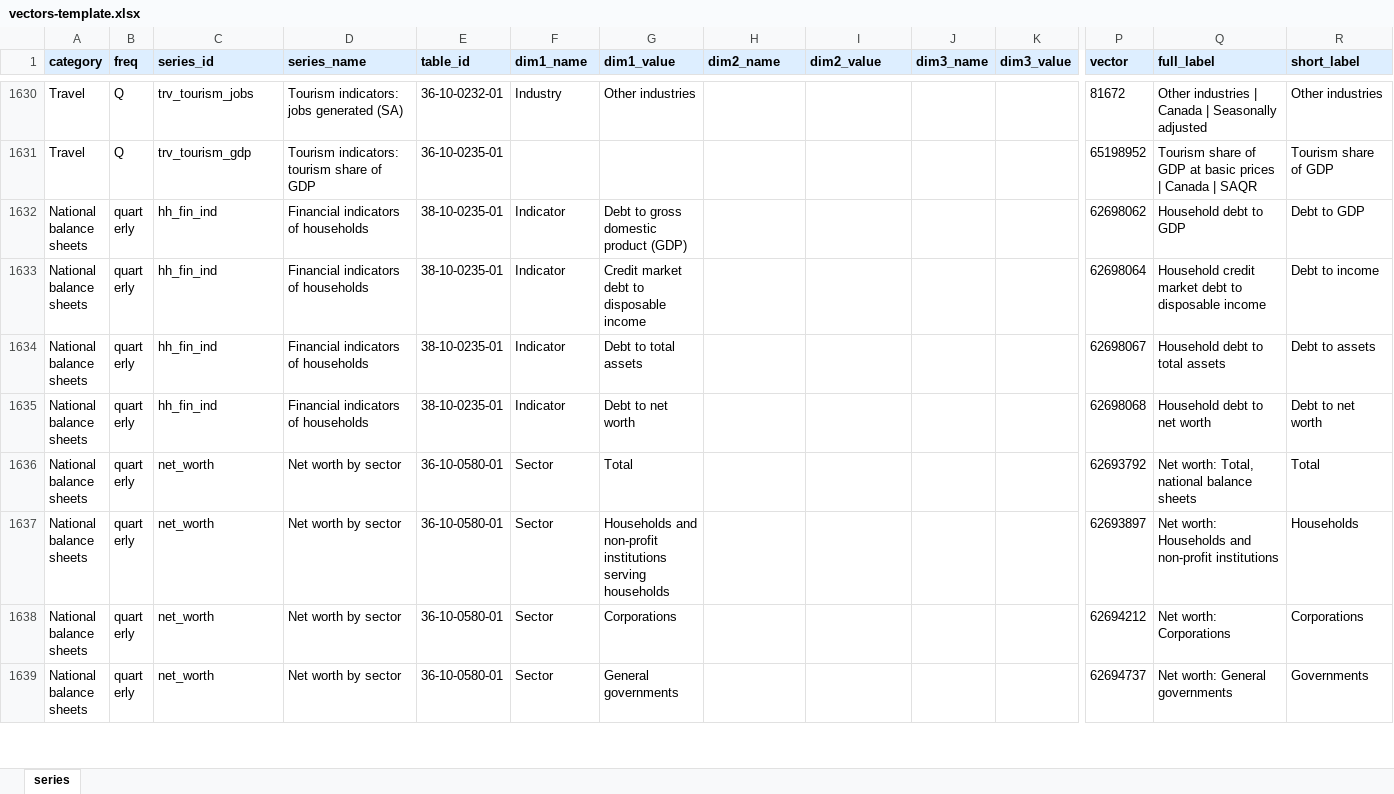
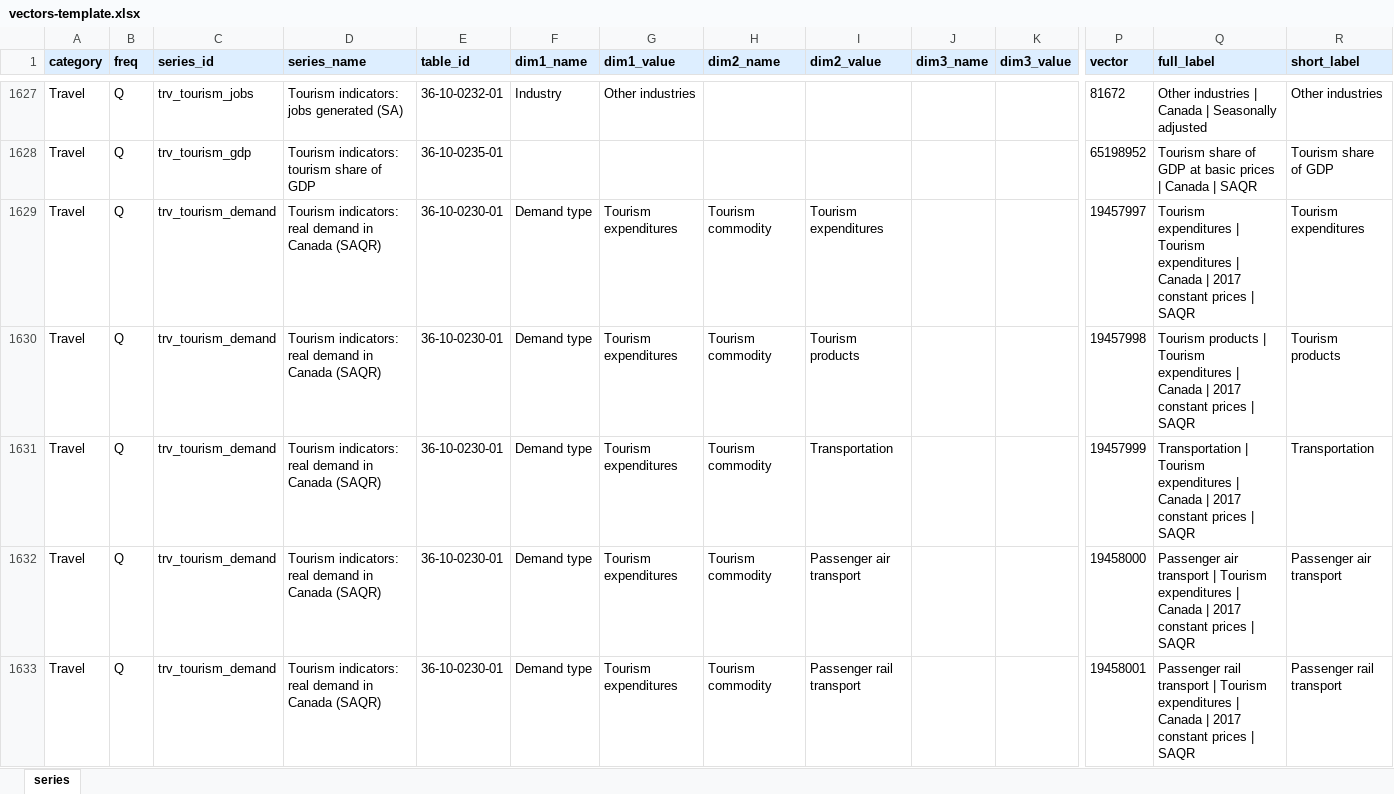
Before and after one commit to jmkyyz/statcan-explorer, an Excel workbook: vectors-template.xlsx, sheet series, drawn as a sheet; only a part is shown, gaps mark what is left out; the shorter side is filled out with more unchanged rows; values as stored, in another font and other column widths than the file's, no borders; rows hold the shown columns only; the diff covers the shown part only; the diff names each change by its address in the sheet, - before the commit and + after, or states it on an @@ line.

Commit message:
Add National Tourism Indicators to Travel category with full commodity breakdowns

```diff
--- a/vectors-template.xlsx (sheet series)
+++ b/vectors-template.xlsx (sheet series)
+row 1629: Travel | Q | trv_tourism_demand | Tourism indicators: real demand in Canada (SAQR) | 36-10-0230-01 | Demand type | Tourism expenditures | Tourism commodity | Tourism expenditures |  |  | 19457997 | Tourism expenditures | Tourism expenditures | Canada | 2017 constant prices | SAQR | Tourism expenditures
+row 1630: Travel | Q | trv_tourism_demand | Tourism indicators: real demand in Canada (SAQR) | 36-10-0230-01 | Demand type | Tourism expenditures | Tourism commodity | Tourism products |  |  | 19457998 | Tourism products | Tourism expenditures | Canada | 2017 constant prices | SAQR | Tourism products
+row 1631: Travel | Q | trv_tourism_demand | Tourism indicators: real demand in Canada (SAQR) | 36-10-0230-01 | Demand type | Tourism expenditures | Tourism commodity | Transportation |  |  | 19457999 | Transportation | Tourism expenditures | Canada | 2017 constant prices | SAQR | Transportation
+row 1632: Travel | Q | trv_tourism_demand | Tourism indicators: real demand in Canada (SAQR) | 36-10-0230-01 | Demand type | Tourism expenditures | Tourism commodity | Passenger air transport |  |  | 19458000 | Passenger air transport | Tourism expenditures | Canada | 2017 constant prices | SAQR | Passenger air transport
+row 1633: Travel | Q | trv_tourism_demand | Tourism indicators: real demand in Canada (SAQR) | 36-10-0230-01 | Demand type | Tourism expenditures | Tourism commodity | Passenger rail transport |  |  | 19458001 | Passenger rail transport | Tourism expenditures | Canada | 2017 constant prices | SAQR | Passenger rail transport
```
Also changed, not shown: 49 added rows, 3 removed rows and 16 edited cells elsewhere in this sheet.
